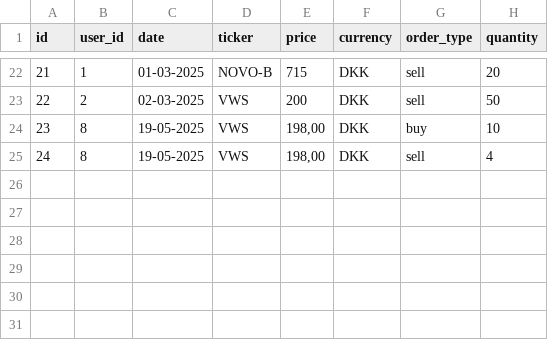
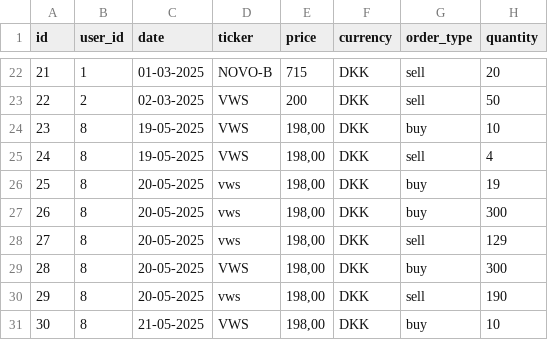
Before and after one commit to aimo0001/AA-Investeringsklubben, a CSV file: src/repositories/transactions.csv, drawn as a sheet; only a part is shown, gaps mark what is left out.

```diff
--- a/src/repositories/transactions.csv
+++ b/src/repositories/transactions.csv
@@ -25 +25,7 @@
 24;8;19-05-2025;VWS;198,00;DKK;sell;4
+25;8;20-05-2025;vws;198,00;DKK;buy;19
+26;8;20-05-2025;vws;198,00;DKK;buy;300
+27;8;20-05-2025;vws;198,00;DKK;sell;129
+28;8;20-05-2025;VWS;198,00;DKK;buy;300
+29;8;20-05-2025;vws;198,00;DKK;sell;190
+30;8;21-05-2025;VWS;198,00;DKK;buy;10
```
Also changed, not shown: 9 other files.
